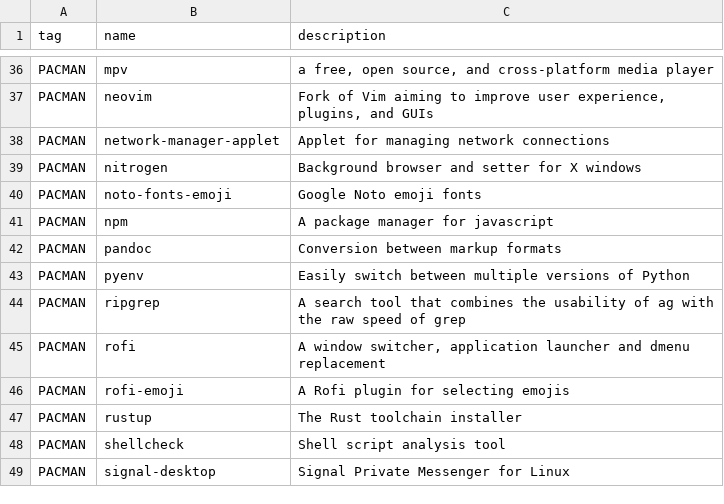
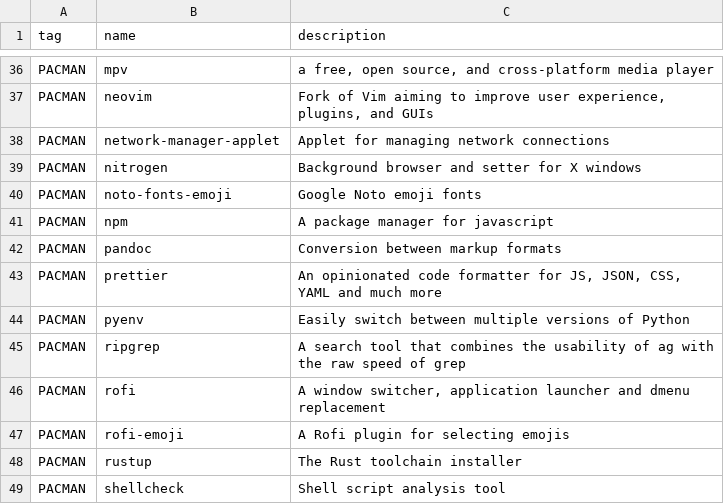
Before and after one commit to oniani/dot, a CSV file: programs.csv, drawn as a sheet; only a part is shown, gaps mark what is left out; the shorter side is filled out with more unchanged rows; the diff names each change by its address in the sheet, - before the commit and + after, or states it on an @@ line.

```diff
--- a/programs.csv
+++ b/programs.csv
+row 43: PACMAN | prettier | An opinionated code formatter for JS, JSON, CSS, YAML and much more
```
Also changed, not shown: 3 other files.
